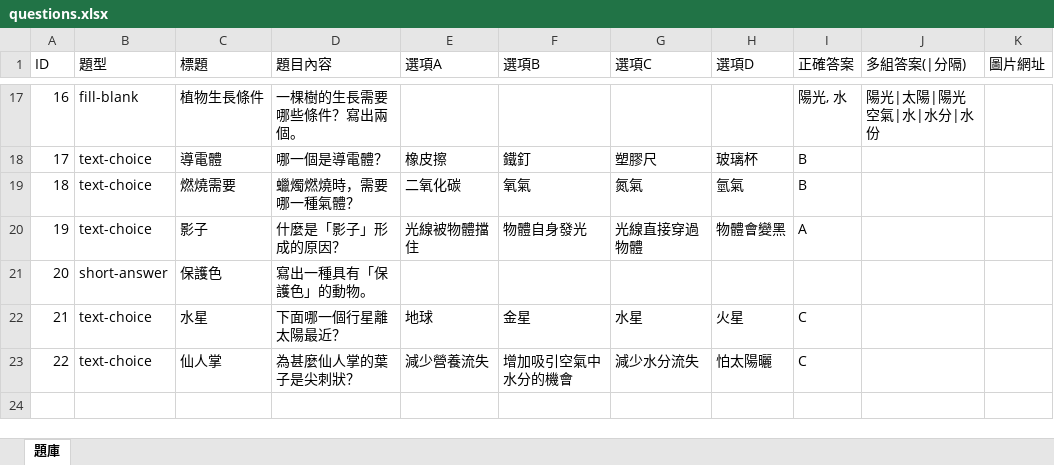
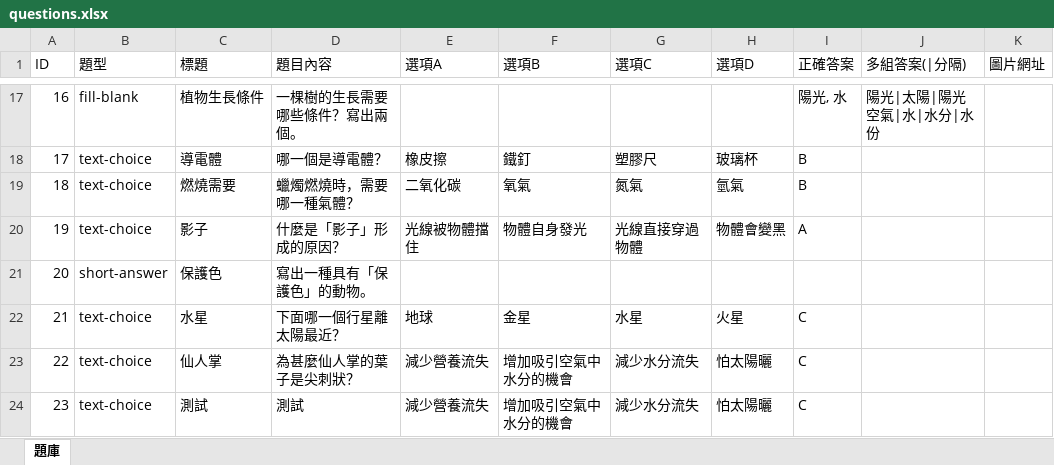
Before and after one commit to 14211-star/science-quiz, an Excel workbook: questions.xlsx, sheet 題庫, drawn as a sheet; only a part is shown, gaps mark what is left out; values as stored, in another font and other column widths than the file's, no borders; the diff names each change by its address in the sheet, - before the commit and + after, or states it on an @@ line.

Commit message:
Update question bank via TIMSS admin

```diff
--- a/questions.xlsx (sheet 題庫)
+++ b/questions.xlsx (sheet 題庫)
+row 24: 23 | text-choice | 測試 | 測試 | 減少營養流失 | 增加吸引空氣中水分的機會 | 減少水分流失 | 怕太陽曬 | C
```
